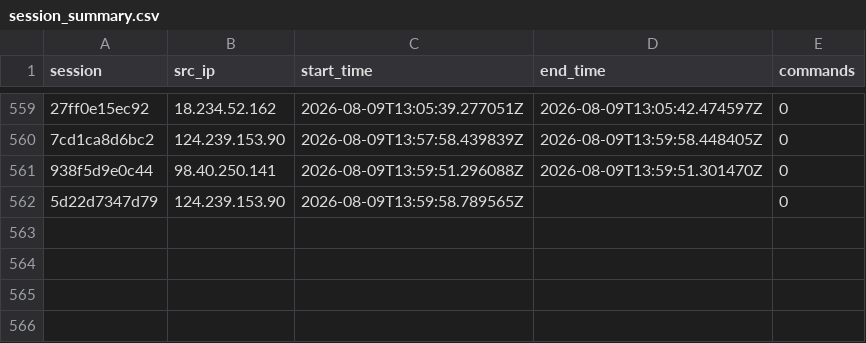
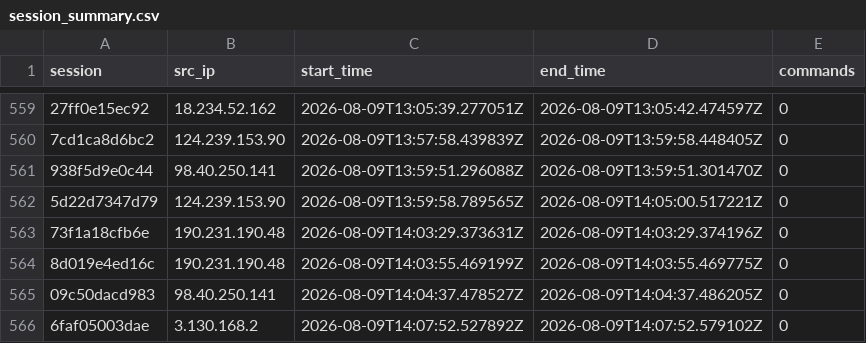
Before and after one commit to Prabhath-de/AWS_Honeypot, a CSV file: data/processed/session_summary.csv, drawn as a sheet; only a part is shown, gaps mark what is left out; the diff names each change by its address in the sheet, - before the commit and + after, or states it on an @@ line.

```diff
--- a/data/processed/session_summary.csv
+++ b/data/processed/session_summary.csv
-D562 (end_time): (empty)
+D562 (end_time): 2026-08-09T14:05:00.517221Z
+row 563: 73f1a18cfb6e | 190.231.190.48 | 2026-08-09T14:03:29.373631Z | 2026-08-09T14:03:29.374196Z | 0
+row 564: 8d019e4ed16c | 190.231.190.48 | 2026-08-09T14:03:55.469199Z | 2026-08-09T14:03:55.469775Z | 0
+row 565: 09c50dacd983 | 98.40.250.141 | 2026-08-09T14:04:37.478527Z | 2026-08-09T14:04:37.486205Z | 0
+row 566: 6faf05003dae | 3.130.168.2 | 2026-08-09T14:07:52.527892Z | 2026-08-09T14:07:52.579102Z | 0
```
Also changed, not shown: data/processed/file_uploads.csv, data/processed/geoip_asn.csv, 4 other files.
